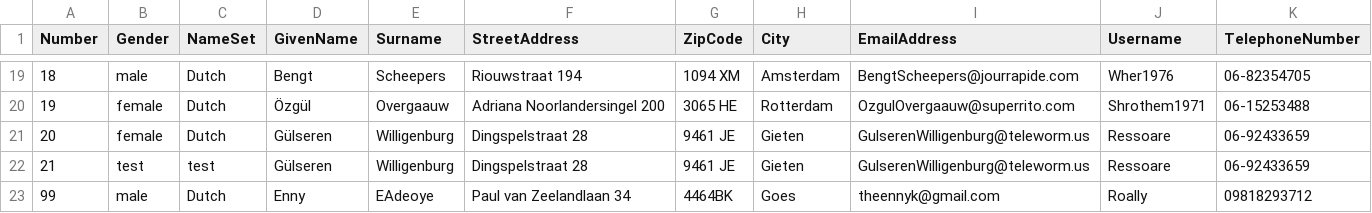
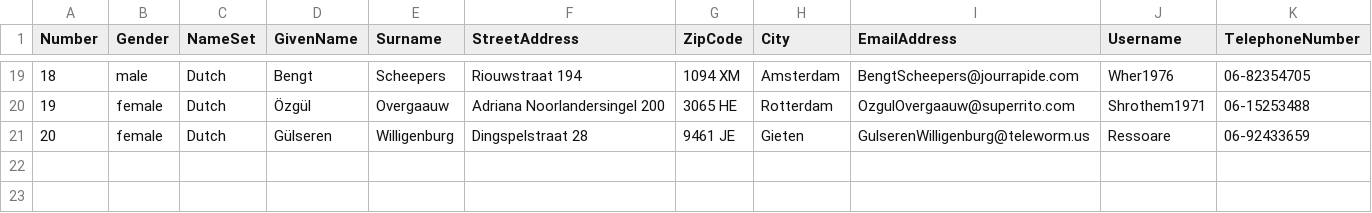
Before and after one commit to Samsabal/public-library-system, a CSV file: PersonDatabase.csv, drawn as a sheet; only a part is shown, gaps mark what is left out; the diff names each change by its address in the sheet, - before the commit and + after, or states it on an @@ line.

Commit message:
Cleaned up databases

```diff
--- a/PersonDatabase.csv
+++ b/PersonDatabase.csv
-row 22: 21 | test | test | Gülseren | Willigenburg | Dingspelstraat 28 | 9461 JE | Gieten | GulserenWilligenburg@teleworm.us | Ressoare | 06-92433659
-row 23: 99 | male | Dutch | Enny | EAdeoye | Paul van Zeelandlaan 34 | 4464BK | Goes | theennyk@gmail.com | Roally | 09818293712
```
Also changed, not shown: BookItemDatabase.csv, 1 other file.
